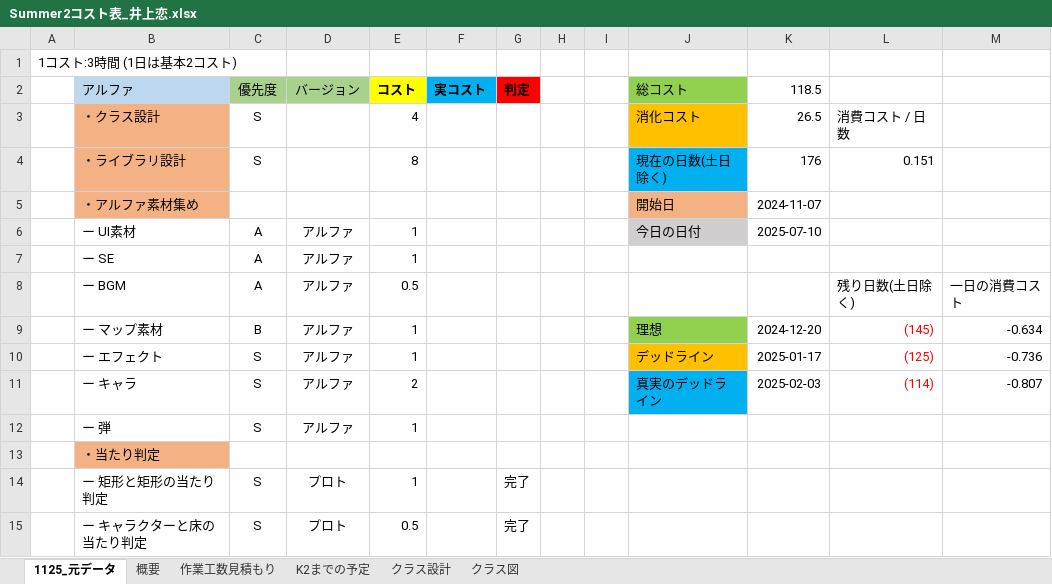
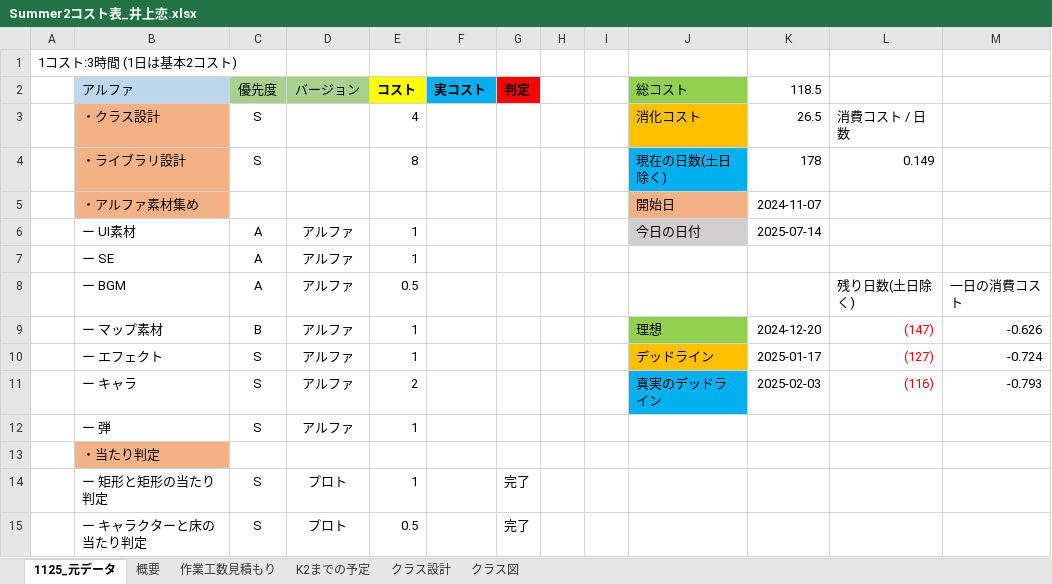
Before and after one commit to lovecap7/Summer2_ChangeCollidable, an Excel workbook: Summer2コスト表_井上恋.xlsx, sheet 1125_元データ, drawn as a sheet; only a part is shown; values as stored, in another font and other column widths than the file's, no borders; the diff names each change by its address in the sheet, - before the commit and + after, or states it on an @@ line.

```diff
--- a/Summer2コスト表_井上恋.xlsx (sheet 1125_元データ)
+++ b/Summer2コスト表_井上恋.xlsx (sheet 1125_元データ)
-K4 (118.5): 176
+K4 (118.5): 178
-L4: 0.151
+L4: 0.149
-K6 (118.5): 2025-07-10
+K6 (118.5): 2025-07-14
-L9: (145)
+L9: (147)
-M9: -0.634
+M9: -0.626
-L10: (125)
+L10: (127)
-M10: -0.736
+M10: -0.724
-L11: (114)
+L11: (116)
-M11: -0.807
+M11: -0.793
```
Also changed, not shown: sheet 作業工数見積もり, sheet 概要, hidden cells, 57 other files.
